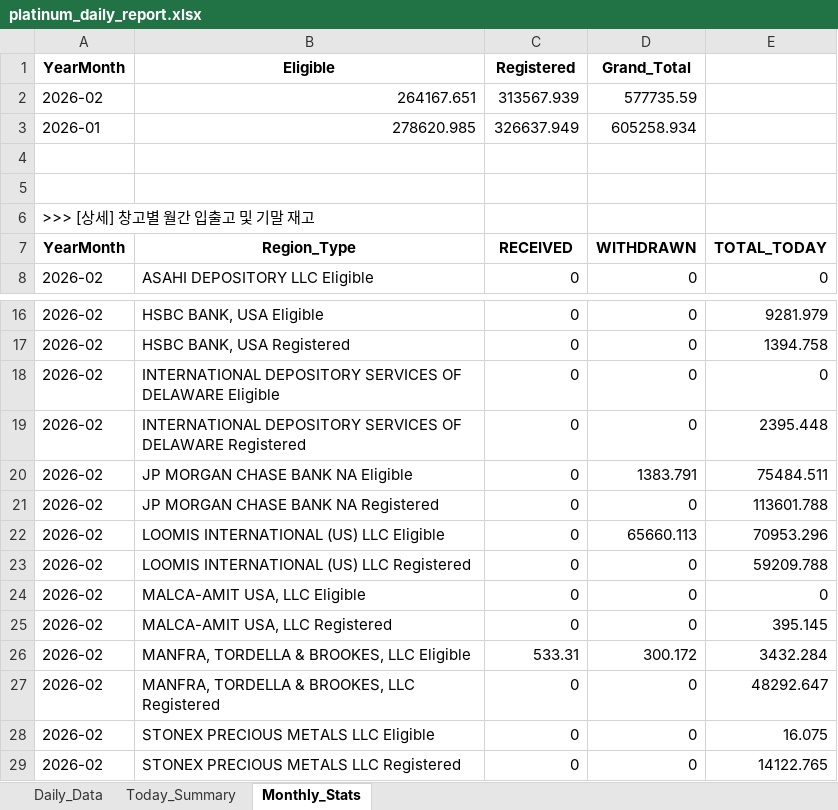
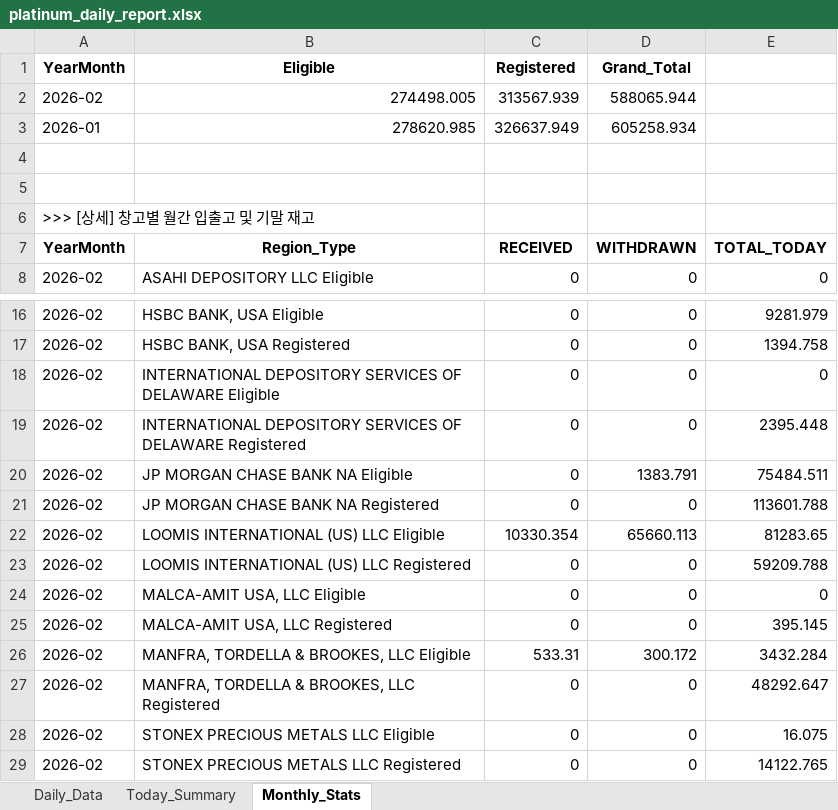
Before and after one commit to laseneca28/Platinum-tracker, an Excel workbook: platinum_daily_report.xlsx, sheet Monthly_Stats, drawn as a sheet; only a part is shown, gaps mark what is left out; values as stored, in another font and other column widths than the file's, no borders; the diff names each change by its address in the sheet, - before the commit and + after, or states it on an @@ line.

```diff
--- a/platinum_daily_report.xlsx (sheet Monthly_Stats)
+++ b/platinum_daily_report.xlsx (sheet Monthly_Stats)
-B2 (Eligible): 264167.651
+B2 (Eligible): 274498.005
-D2 (Grand_Total): 577735.59
+D2 (Grand_Total): 588065.944
-C22 (Registered): 0
+C22 (Registered): 10330.354
-E22: 70953.296
+E22: 81283.65
```
Also changed, not shown: sheet Daily_Data, sheet Today_Summary.
